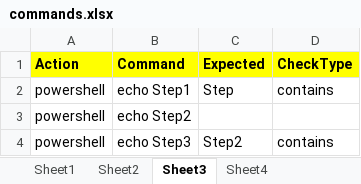
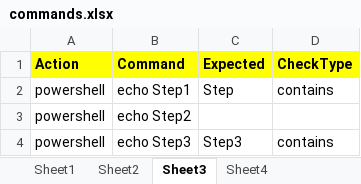
Before and after one commit to dzmitrydan/playwright-mcp-server-project, an Excel workbook: data/commands.xlsx, sheet Sheet3, drawn as a sheet; values as stored, in another font and other column widths than the file's, no borders; the diff names each change by its address in the sheet, - before the commit and + after, or states it on an @@ line.

```diff
--- a/data/commands.xlsx (sheet Sheet3)
+++ b/data/commands.xlsx (sheet Sheet3)
-C4 (Expected): Step2
+C4 (Expected): Step3
```
Also changed, not shown: sheet Sheet4, 6 other files.
